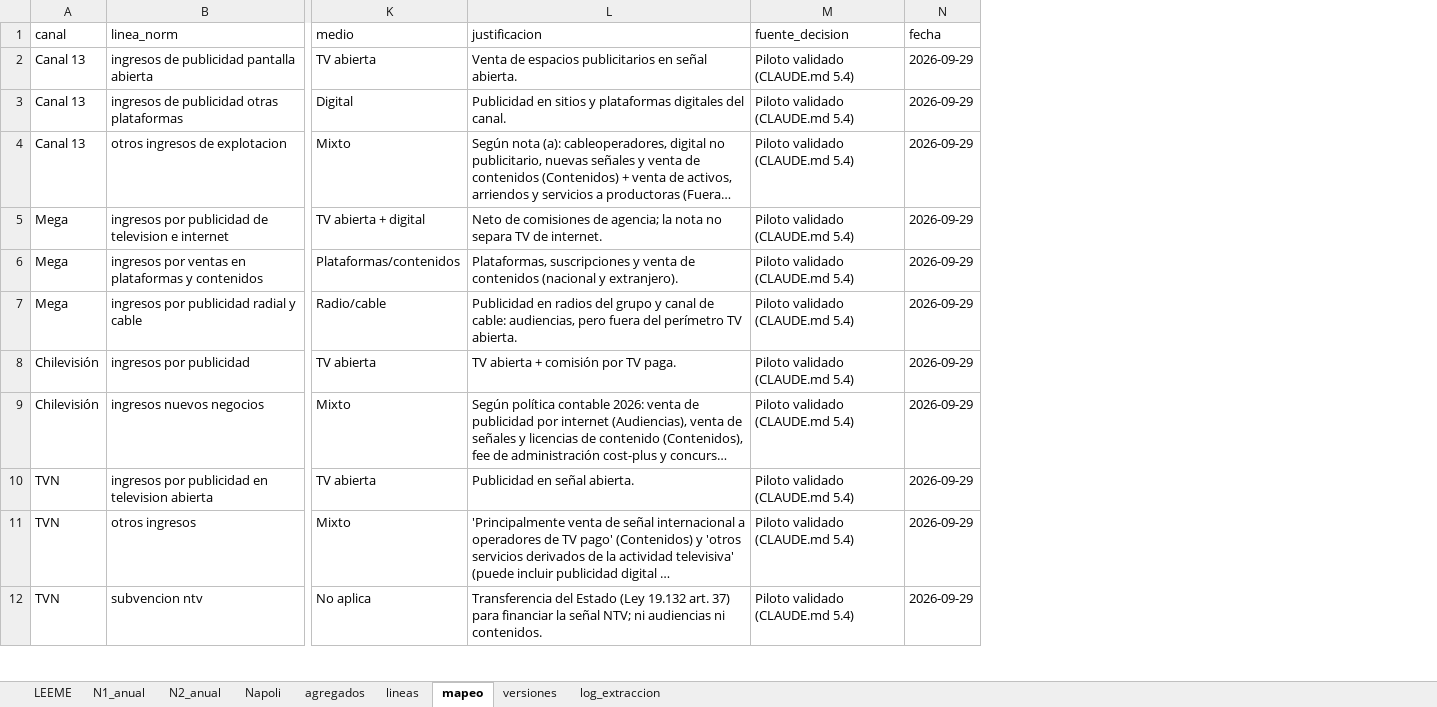
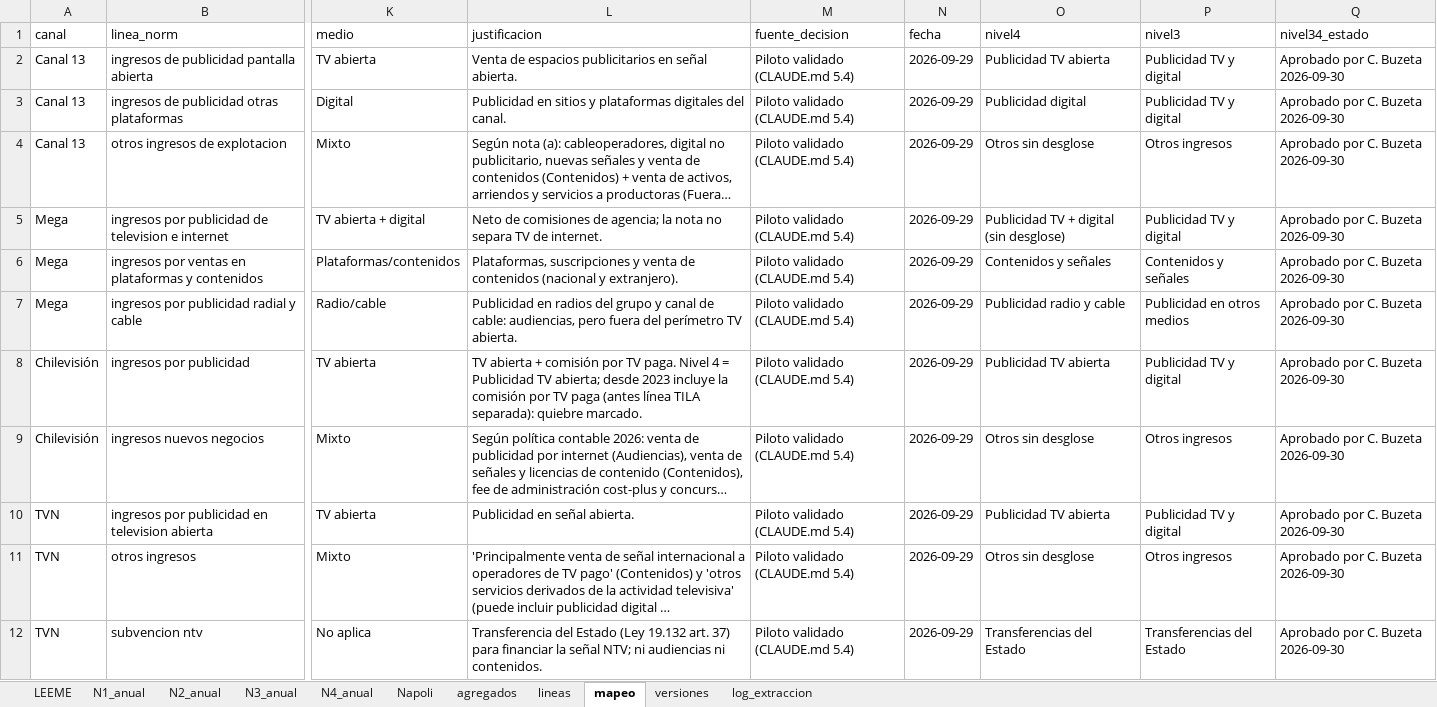
Before and after one commit to cbuzeta/ingresos-tv-chile, an Excel workbook: salidas/ingresos_tv_chile.xlsx, sheet mapeo, drawn as a sheet; only a part is shown, gaps mark what is left out; long unchanged cells end in …; values as stored, in another font and other column widths than the file's, no borders; the diff names each change by its address in the sheet, - before the commit and + after, or states it on an @@ line.

```diff
--- a/salidas/ingresos_tv_chile.xlsx (sheet mapeo)
+++ b/salidas/ingresos_tv_chile.xlsx (sheet mapeo)
+sheet tab: N3_anual
+sheet tab: N4_anual
+column O (nivel4), rows 2-12: Publicidad TV abierta | Publicidad digital | Otros sin desglose | Publicidad TV + digital (sin desglose) | Contenidos y señales | Publicidad radio y cable | Publicidad TV abierta | Otros sin desglose | Publicidad TV abierta | Otros sin desglose | Transferencias del Estado
+column P (nivel3), rows 2-12: Publicidad TV y digital | Publicidad TV y digital | Otros ingresos | Publicidad TV y digital | Contenidos y señales | Publicidad en otros medios | Publicidad TV y digital | Otros ingresos | Publicidad TV y digital | Otros ingresos | Transferencias del Estado
+column Q (nivel34_estado), rows 2-12: all Aprobado por C. Buzeta 2026-09-30
-L8 (justificacion): …TV paga.
+L8 (justificacion): …TV paga. Nivel 4 = Publicidad TV abierta; desde 2023 incluye la comisión por TV paga (antes línea TILA separada): quiebre marcado.
```
Also changed, not shown: sheet lineas, sheet agregados, 11 other files.
